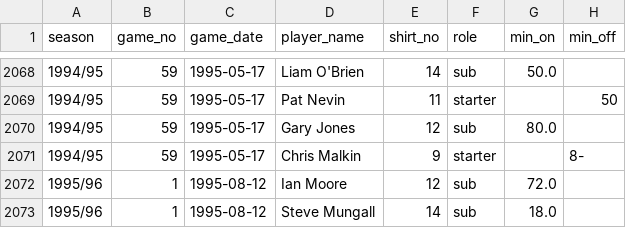
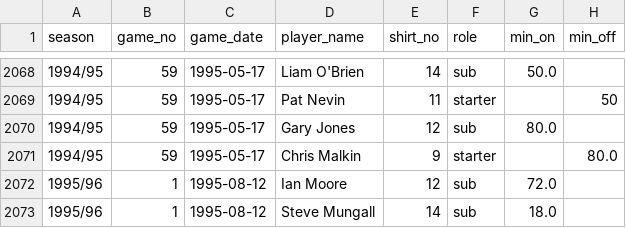
Before and after one commit to petebrown/complete-record, a CSV file: seasons/manual/subs_missing_mins.csv, drawn as a sheet; only a part is shown, gaps mark what is left out.

Commit message:
fixed typo

```diff
--- a/seasons/manual/subs_missing_mins.csv
+++ b/seasons/manual/subs_missing_mins.csv
@@ -2070,3 +2070,3 @@ season,game_no,game_date,player_name,shirt_no,role,min_on,min_off
 1994/95,59,1995-05-17,Gary Jones,12,sub,80.0,
-1994/95,59,1995-05-17,Chris Malkin,9,starter,,8-
+1994/95,59,1995-05-17,Chris Malkin,9,starter,,80.0
 1995/96,1,1995-08-12,Ian Moore,12,sub,72.0,
```
